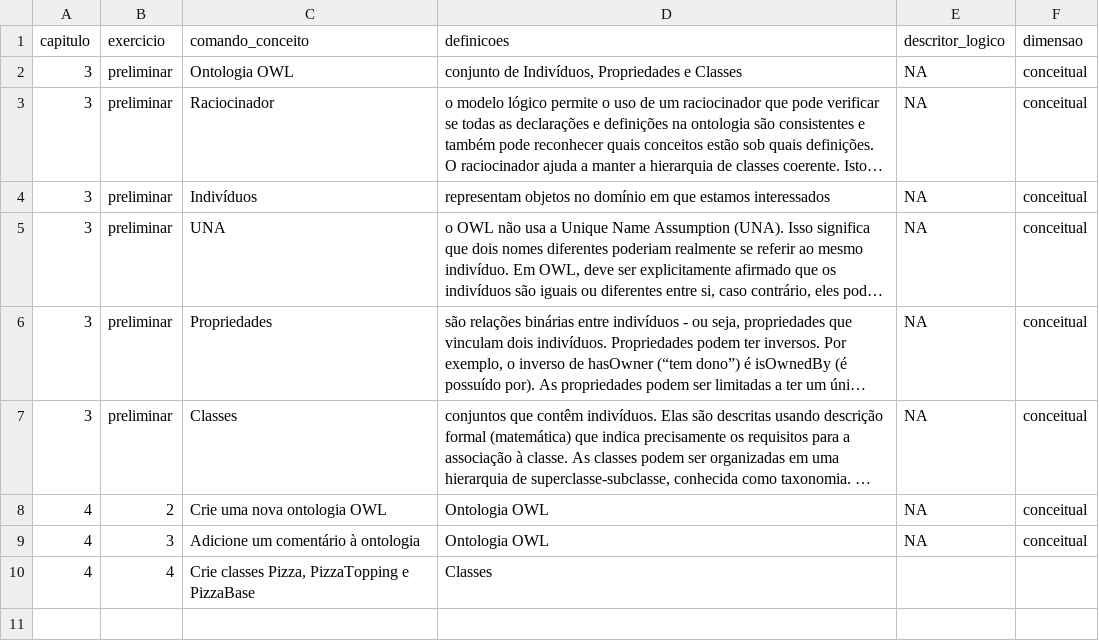
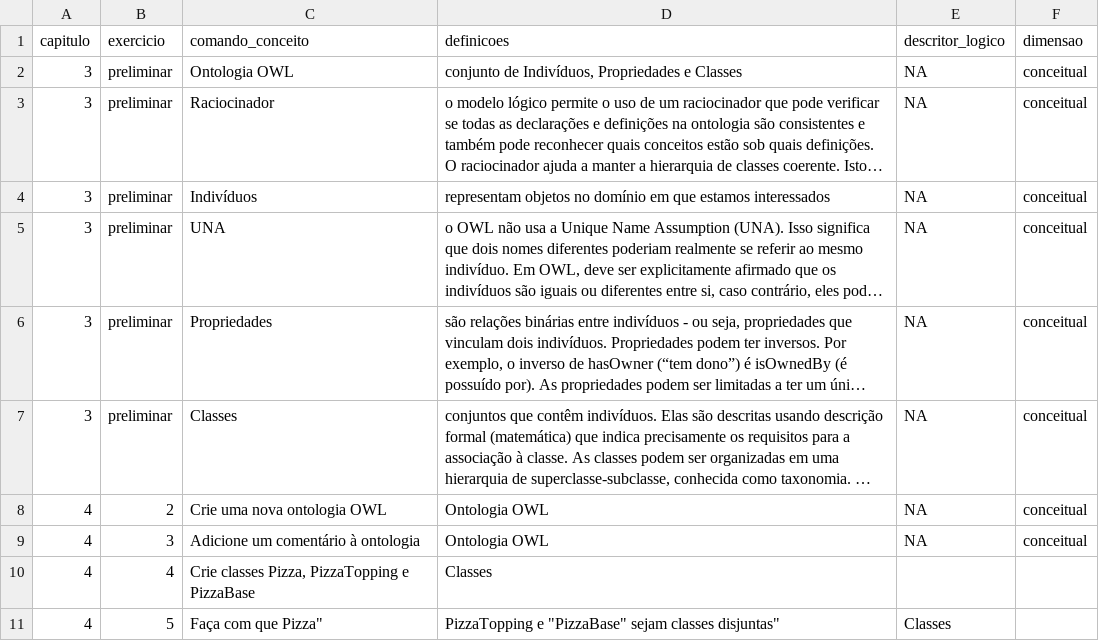
Before and after one commit to Andrelamor/ontologia-tutorial, a CSV file: tutorial-pizza-andre-v2.csv, drawn as a sheet; long unchanged cells end in …; the diff names each change by its address in the sheet, - before the commit and + after, or states it on an @@ line.

Commit message:
5 - Faça com que "Pizza", "PizzaTopping" e "PizzaBase" sejam classes disjuntas"

```diff
--- a/tutorial-pizza-andre-v2.csv
+++ b/tutorial-pizza-andre-v2.csv
+row 11: 4 | 5 | Faça com que Pizza" | PizzaTopping e "PizzaBase" sejam classes disjuntas" | Classes
```
Also changed, not shown: 2 other files.
